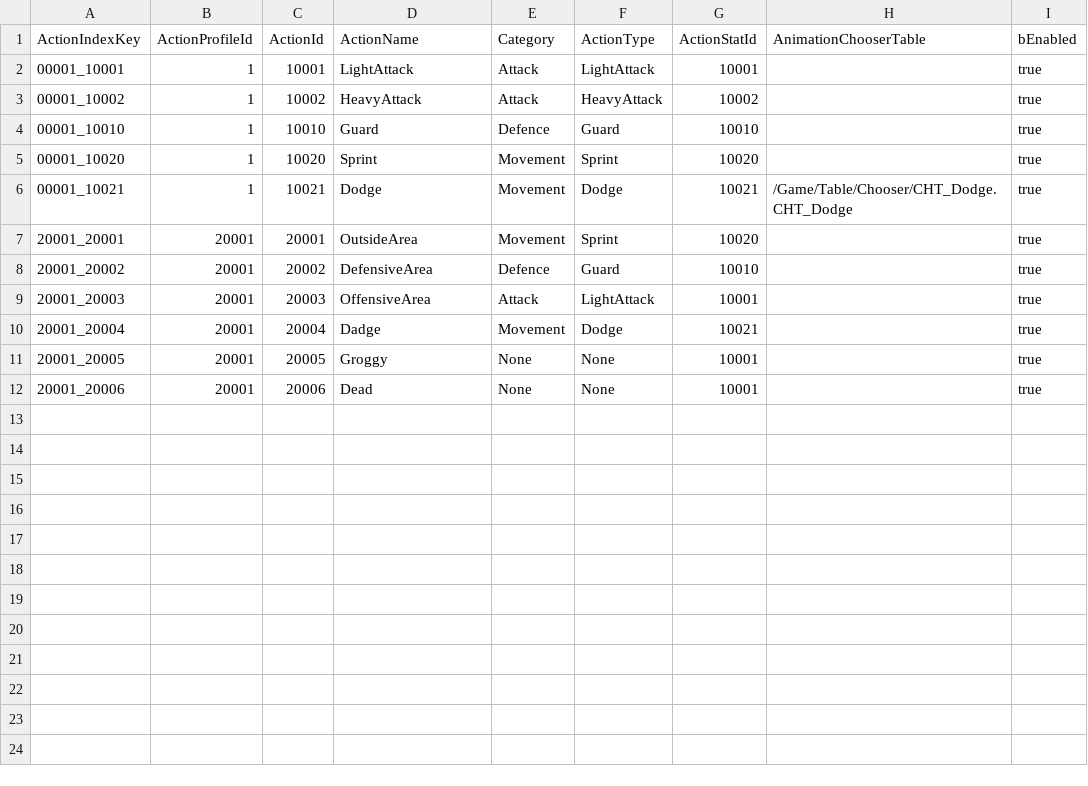
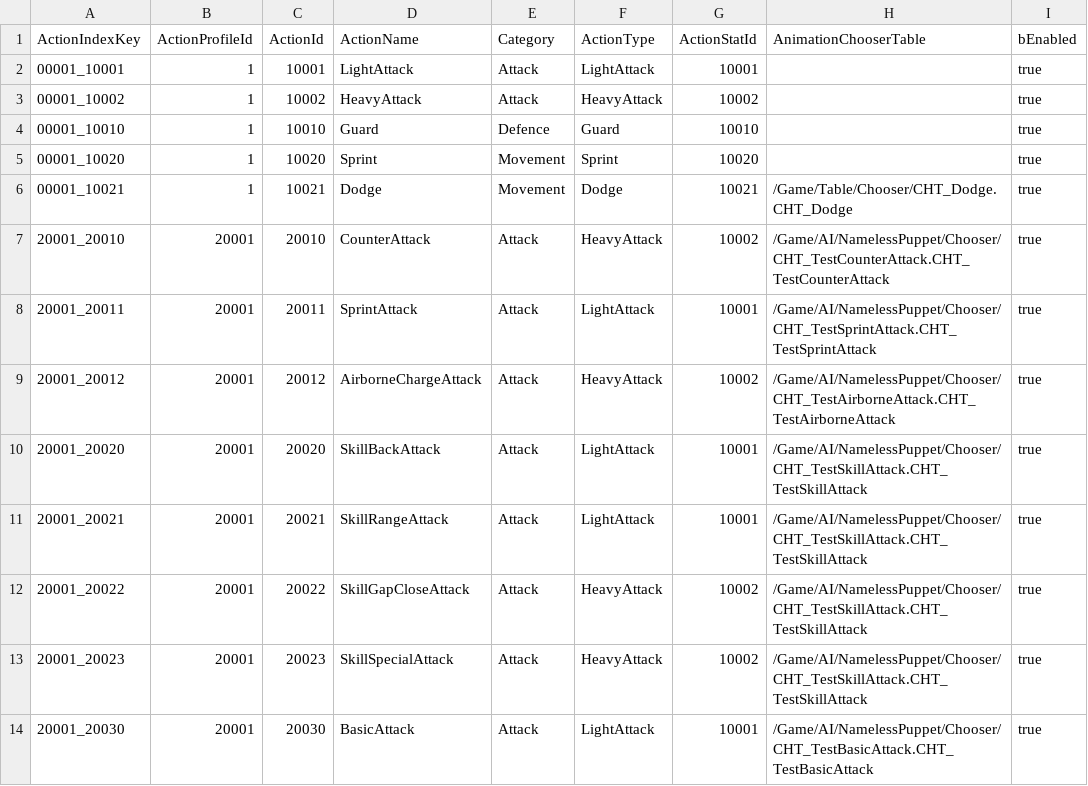
Before and after one commit to DreamersStudio3/Maverick, a CSV file: MaverickDesign/Csv/ActionIndex.csv, drawn as a sheet.

```diff
--- a/MaverickDesign/Csv/ActionIndex.csv
+++ b/MaverickDesign/Csv/ActionIndex.csv
@@ -6,7 +6,9 @@ ActionIndexKey,ActionProfileId,ActionId,ActionName,Category,ActionType,ActionSta
 00001_10021,1,10021,Dodge,Movement,Dodge,10021,/Game/Table/Chooser/CHT_Dodge.CHT_Dodge,true
-20001_20001,20001,20001,OutsideArea,Movement,Sprint,10020,,true
-20001_20002,20001,20002,DefensiveArea,Defence,Guard,10010,,true
-20001_20003,20001,20003,OffensiveArea,Attack,LightAttack,10001,,true
-20001_20004,20001,20004,Dadge,Movement,Dodge,10021,,true
-20001_20005,20001,20005,Groggy,None,None,10001,,true
-20001_20006,20001,20006,Dead,None,None,10001,,true
+20001_20010,20001,20010,CounterAttack,Attack,HeavyAttack,10002,/Game/AI/NamelessPuppet/Chooser/CHT_TestCounterAttack.CHT_TestCounterAttack,true
+20001_20011,20001,20011,SprintAttack,Attack,LightAttack,10001,/Game/AI/NamelessPuppet/Chooser/CHT_TestSprintAttack.CHT_TestSprintAttack,true
+20001_20012,20001,20012,AirborneChargeAttack,Attack,HeavyAttack,10002,/Game/AI/NamelessPuppet/Chooser/CHT_TestAirborneAttack.CHT_TestAirborneAttack,true
+20001_20020,20001,20020,SkillBackAttack,Attack,LightAttack,10001,/Game/AI/NamelessPuppet/Chooser/CHT_TestSkillAttack.CHT_TestSkillAttack,true
+20001_20021,20001,20021,SkillRangeAttack,Attack,LightAttack,10001,/Game/AI/NamelessPuppet/Chooser/CHT_TestSkillAttack.CHT_TestSkillAttack,true
+20001_20022,20001,20022,SkillGapCloseAttack,Attack,HeavyAttack,10002,/Game/AI/NamelessPuppet/Chooser/CHT_TestSkillAttack.CHT_TestSkillAttack,true
+20001_20023,20001,20023,SkillSpecialAttack,Attack,HeavyAttack,10002,/Game/AI/NamelessPuppet/Chooser/CHT_TestSkillAttack.CHT_TestSkillAttack,true
+20001_20030,20001,20030,BasicAttack,Attack,LightAttack,10001,/Game/AI/NamelessPuppet/Chooser/CHT_TestBasicAttack.CHT_TestBasicAttack,true
```
Also changed, not shown: 21 other files.
